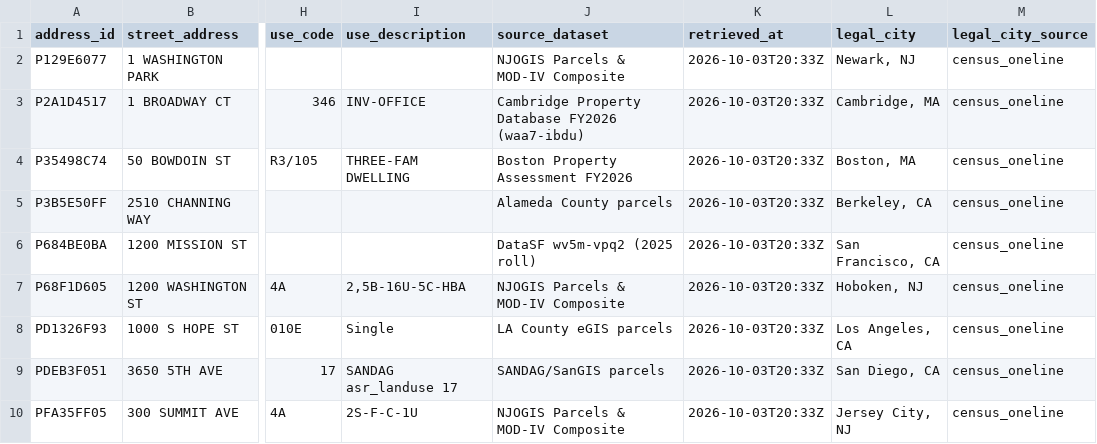
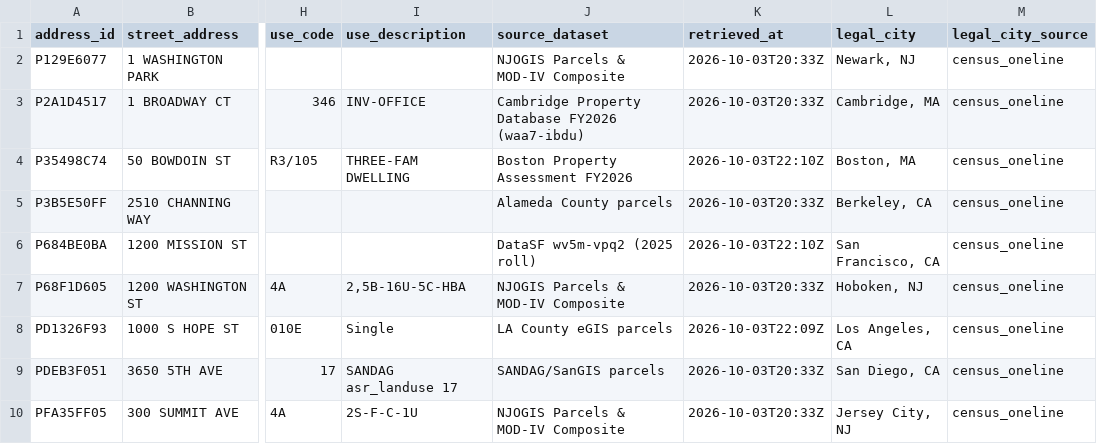
Before and after one commit to solal24/hack-nation-deep-state, a CSV file: data/addresses_online.csv, drawn as a sheet; only a part is shown, gaps mark what is left out; the diff names each change by its address in the sheet, - before the commit and + after, or states it on an @@ line.

```diff
--- a/data/addresses_online.csv
+++ b/data/addresses_online.csv
-K4 (retrieved_at): 2026-10-03T20:33Z
+K4 (retrieved_at): 2026-10-03T22:10Z
-K6 (retrieved_at): 2026-10-03T20:33Z
+K6 (retrieved_at): 2026-10-03T22:10Z
-K8 (retrieved_at): 2026-10-03T20:33Z
+K8 (retrieved_at): 2026-10-03T22:09Z
```
Also changed, not shown: 19 other files.
